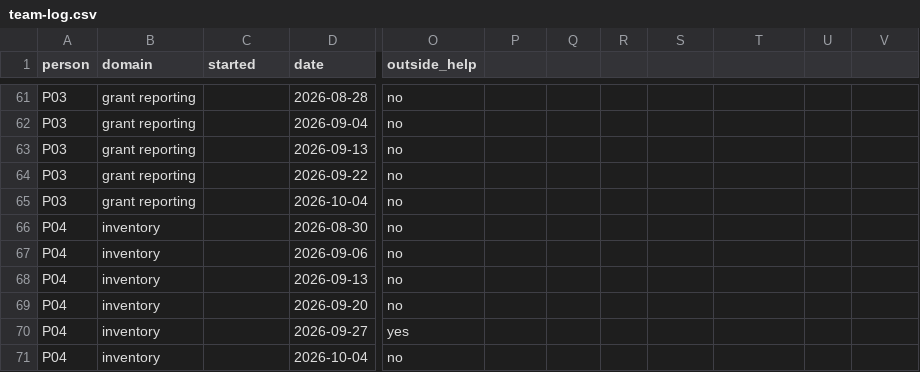
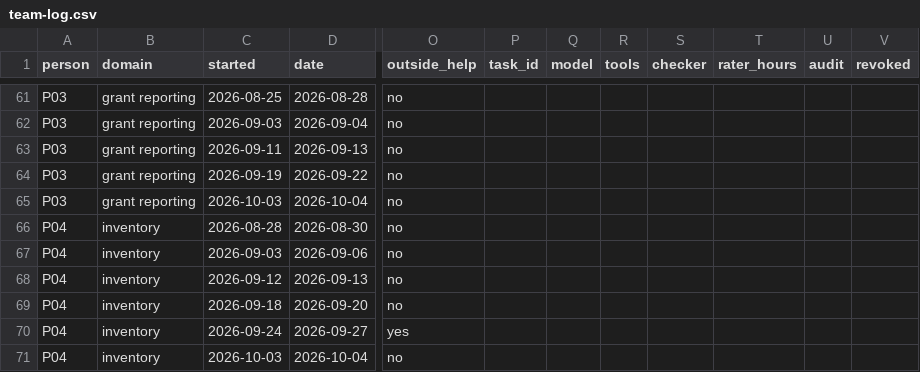
Before and after one commit to vadimchernets/delegation-horizon, a CSV file: examples/team-log.csv, drawn as a sheet; only a part is shown, gaps mark what is left out; the diff covers the shown part only; the diff names each change by its address in the sheet, - before the commit and + after, or states it on an @@ line.

```diff
--- a/examples/team-log.csv
+++ b/examples/team-log.csv
-P1: (empty)
+P1: task_id
-Q1: (empty)
+Q1: model
-R1: (empty)
+R1: tools
-S1: (empty)
+S1: checker
-T1: (empty)
+T1: rater_hours
-U1: (empty)
+U1: audit
-V1: (empty)
+V1: revoked
-C61 (started): (empty)
+C61 (started): 2026-08-25
-C62 (started): (empty)
+C62 (started): 2026-09-03
-C63 (started): (empty)
+C63 (started): 2026-09-11
-C64 (started): (empty)
+C64 (started): 2026-09-19
-C65 (started): (empty)
+C65 (started): 2026-10-03
-C66 (started): (empty)
+C66 (started): 2026-08-28
-C67 (started): (empty)
+C67 (started): 2026-09-03
-C68 (started): (empty)
+C68 (started): 2026-09-12
-C69 (started): (empty)
+C69 (started): 2026-09-18
-C70 (started): (empty)
+C70 (started): 2026-09-24
-C71 (started): (empty)
+C71 (started): 2026-10-03
```
Also changed, not shown: 50 edited cells elsewhere in this file, examples/c4-log.csv, 11 other files.
